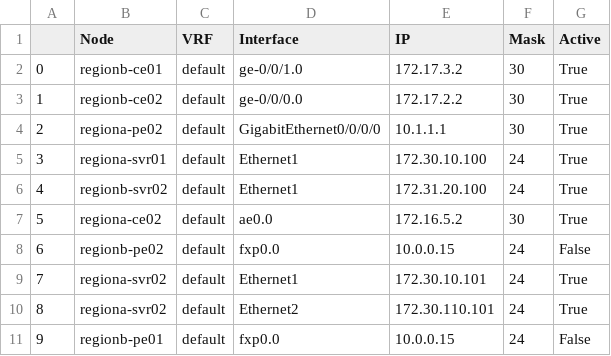
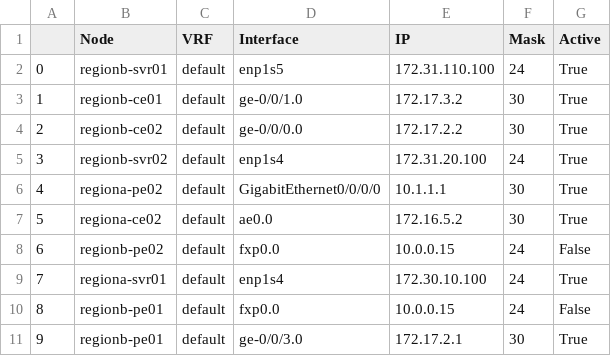
Before and after one commit to ool-mddo/netomox-exp, a CSV file: models/pushed_configs/mddo_network/ip_owners.csv, drawn as a sheet; only a part is shown; the diff covers the shown part only.

```diff
--- a/models/pushed_configs/mddo_network/ip_owners.csv
+++ b/models/pushed_configs/mddo_network/ip_owners.csv
@@ -1,11 +1,11 @@
 ,Node,VRF,Interface,IP,Mask,Active
-0,regionb-ce01,default,ge-0/0/1.0,172.17.3.2,30,True
-1,regionb-ce02,default,ge-0/0/0.0,172.17.2.2,30,True
-2,regiona-pe02,default,GigabitEthernet0/0/0/0,10.1.1.1,30,True
-3,regiona-svr01,default,Ethernet1,172.30.10.100,24,True
-4,regionb-svr02,default,Ethernet1,172.31.20.100,24,True
+0,regionb-svr01,default,enp1s5,172.31.110.100,24,True
+1,regionb-ce01,default,ge-0/0/1.0,172.17.3.2,30,True
+2,regionb-ce02,default,ge-0/0/0.0,172.17.2.2,30,True
+3,regionb-svr02,default,enp1s4,172.31.20.100,24,True
+4,regiona-pe02,default,GigabitEthernet0/0/0/0,10.1.1.1,30,True
 5,regiona-ce02,default,ae0.0,172.16.5.2,30,True
 6,regionb-pe02,default,fxp0.0,10.0.0.15,24,False
-7,regiona-svr02,default,Ethernet1,172.30.10.101,24,True
-8,regiona-svr02,default,Ethernet2,172.30.110.101,24,True
-9,regionb-pe01,default,fxp0.0,10.0.0.15,24,False
+7,regiona-svr01,default,enp1s4,172.30.10.100,24,True
+8,regionb-pe01,default,fxp0.0,10.0.0.15,24,False
+9,regionb-pe01,default,ge-0/0/3.0,172.17.2.1,30,True
```
Also changed, not shown: 127 edited cells elsewhere in this file, models/pushed_configs/mddo_network/edges_layer1.csv, models/pushed_configs/mddo_network/interface_props.csv, 6 other files.
